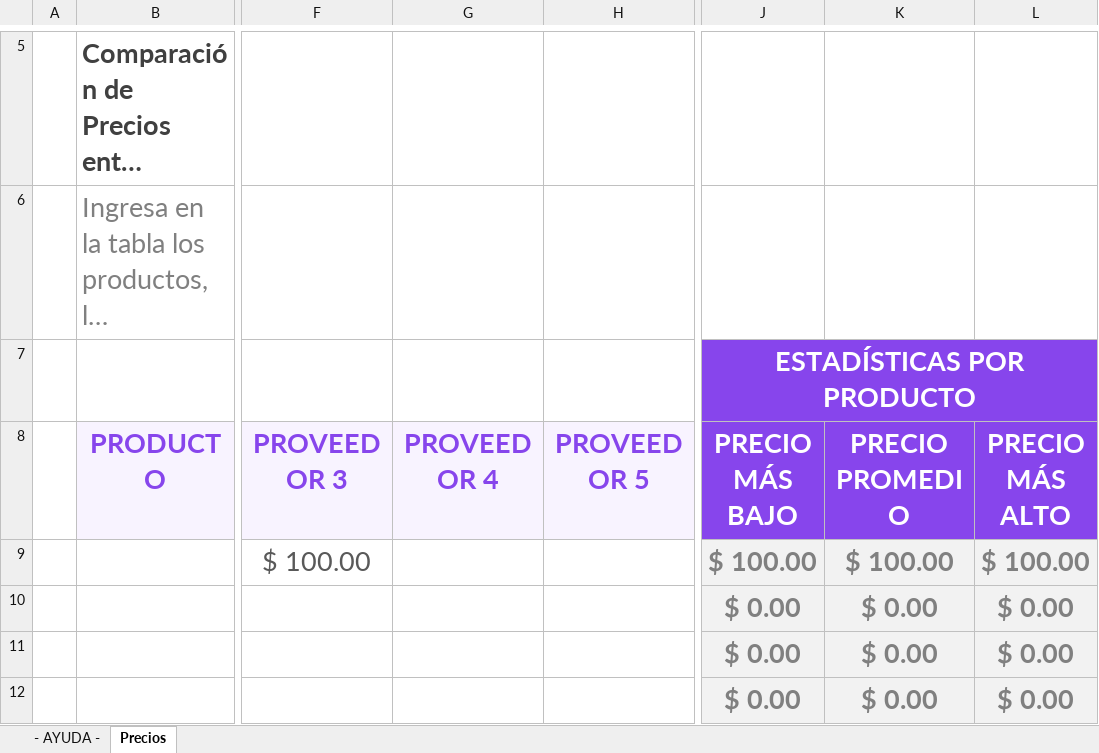
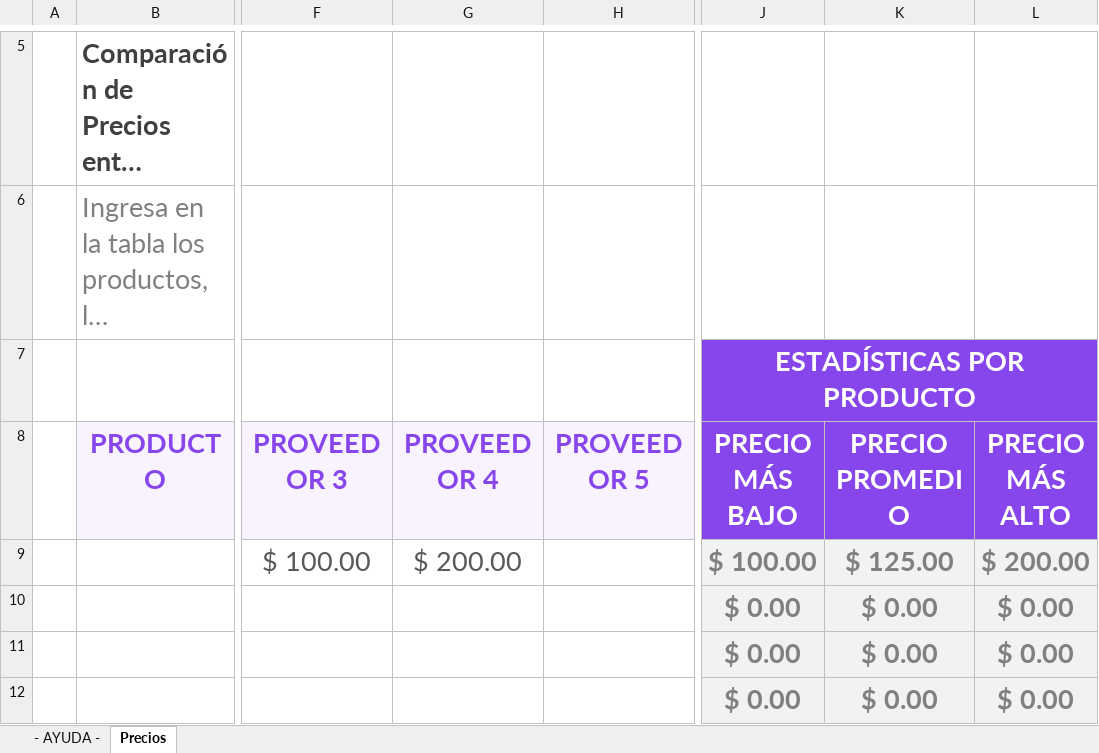
Before and after one commit to mlarause/adson2, an Excel workbook: documentos/comparacion-de-precios-en-excel.xlsx, sheet Precios, drawn as a sheet; only a part is shown, gaps mark what is left out; long unchanged cells end in …; values as stored, in another font and other column widths than the file's, no borders; charts and pictures and conditional formats and table styles not drawn; the diff names each change by its address in the sheet, - before the commit and + after, or states it on an @@ line.

Commit message:
excel2
cambio

```diff
--- a/documentos/comparacion-de-precios-en-excel.xlsx (sheet Precios)
+++ b/documentos/comparacion-de-precios-en-excel.xlsx (sheet Precios)
-G9 (PROVEEDOR 4): (empty)
+G9 (PROVEEDOR 4): $ 200.00
-K9 (PRECIO PROMEDIO): $ 100.00
+K9 (PRECIO PROMEDIO): $ 125.00
-L9 (PRECIO MÁS ALTO): $ 100.00
+L9 (PRECIO MÁS ALTO): $ 200.00
```
